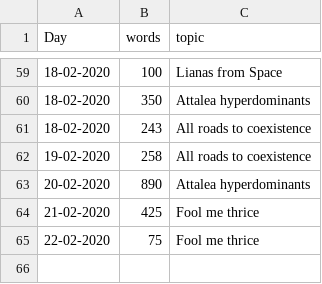
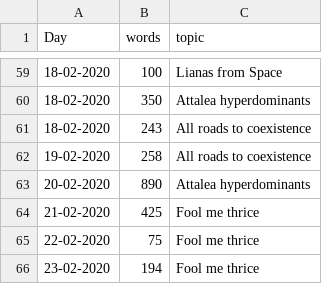
Before and after one commit to MarcoDVisser/ESWP, a CSV file: StreakWeeklyWords.csv, drawn as a sheet; only a part is shown, gaps mark what is left out; the diff names each change by its address in the sheet, - before the commit and + after, or states it on an @@ line.

Commit message:
update

```diff
--- a/StreakWeeklyWords.csv
+++ b/StreakWeeklyWords.csv
+row 66: 23-02-2020 | 194 | Fool me thrice
```
